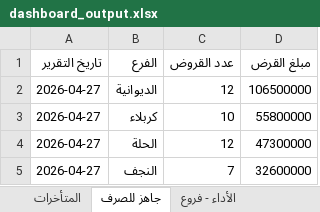
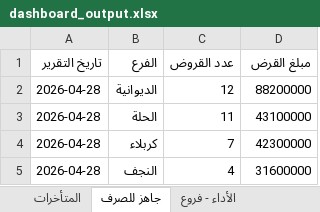
Before and after one commit to fahaD22-sys/amalkom-dashboard, an Excel workbook: output/dashboard_output.xlsx, sheet جاهز للصرف, drawn as a sheet; values as stored, in another font and other column widths than the file's, no borders; removed rows and columns are numbered as before the commit, all else as after; the diff names each change by its address in the sheet, - before the commit and + after, or states it on an @@ line.

```diff
--- a/output/dashboard_output.xlsx (sheet جاهز للصرف)
+++ b/output/dashboard_output.xlsx (sheet جاهز للصرف)
-A2 (تاريخ التقرير): 2026-04-27
+A2 (تاريخ التقرير): 2026-04-28
-D2 (مبلغ القرض): 106500000
+D2 (مبلغ القرض): 88200000
-row 3: 2026-04-27 | كربلاء | 10 | 55800000
-A3 (تاريخ التقرير): 2026-04-27
+A3 (تاريخ التقرير): 2026-04-28
-C3 (عدد القروض): 12
+C3 (عدد القروض): 11
-D3 (مبلغ القرض): 47300000
+D3 (مبلغ القرض): 43100000
+row 4: 2026-04-28 | كربلاء | 7 | 42300000
-A5 (تاريخ التقرير): 2026-04-27
+A5 (تاريخ التقرير): 2026-04-28
-C5 (عدد القروض): 7
+C5 (عدد القروض): 4
-D5 (مبلغ القرض): 32600000
+D5 (مبلغ القرض): 31600000
```
Also changed, not shown: sheet الأداء - موظفين, sheet الأداء - فروع, sheet التاريخ, sheet المتأخرات.
